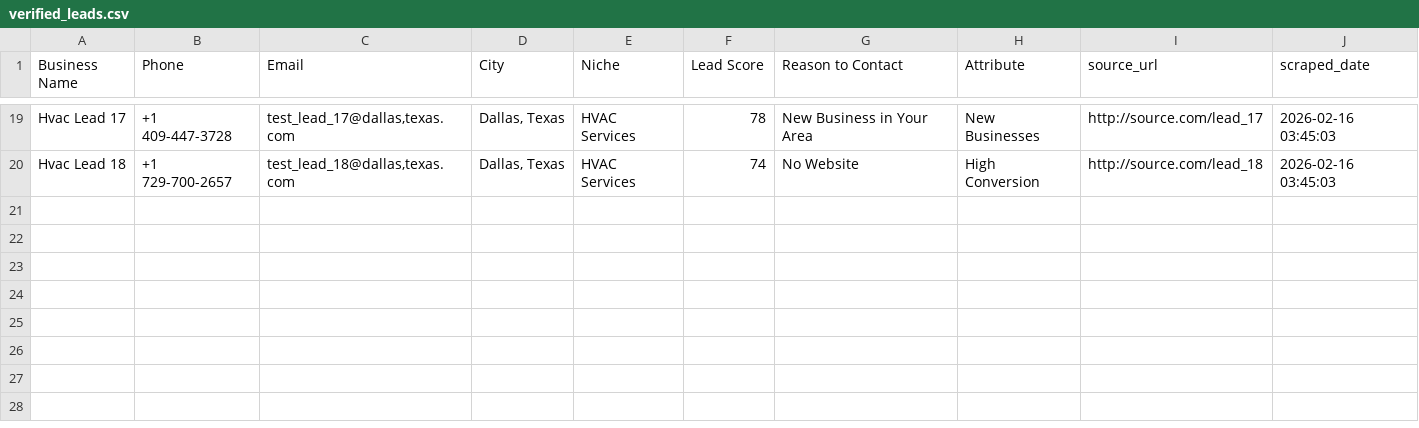
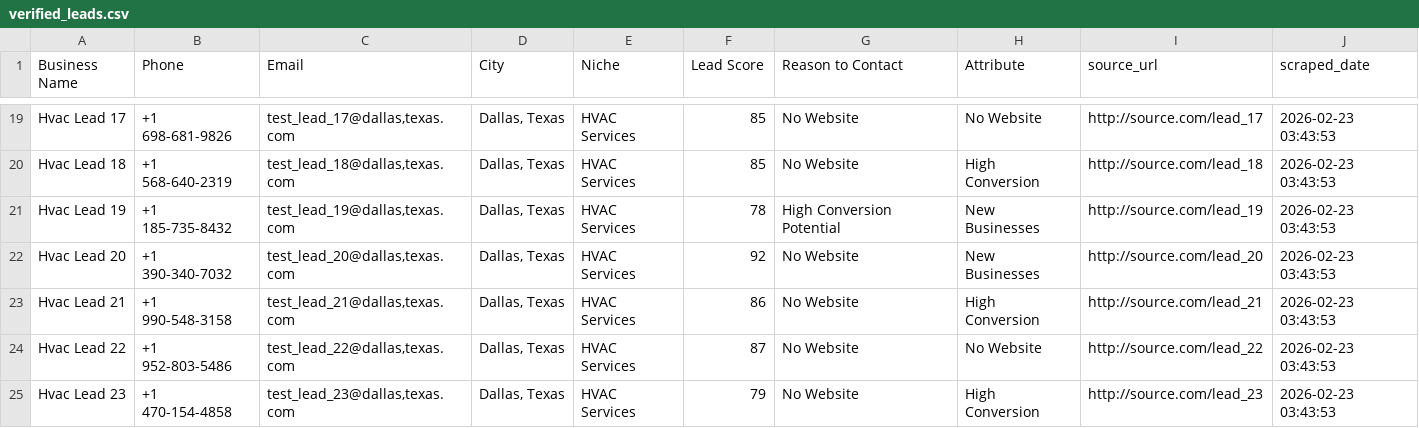
Before and after one commit to tvkfurniture-bit/MicroLeadMarketplace, a CSV file: data/verified/verified_leads.csv, drawn as a sheet; only a part is shown, gaps mark what is left out; the diff covers the shown part only; the diff names each change by its address in the sheet, - before the commit and + after, or states it on an @@ line.

```diff
--- a/data/verified/verified_leads.csv
+++ b/data/verified/verified_leads.csv
-B19 (Phone): +1 409-447-3728
+B19 (Phone): +1 698-681-9826
-F19 (Lead Score): 78
+F19 (Lead Score): 85
-G19 (Reason to Contact): New Business in Your Area
+G19 (Reason to Contact): No Website
-H19 (Attribute): New Businesses
+H19 (Attribute): No Website
-J19:J20 (scraped_date): 2026-02-16 03:45:03
+J19:J20 (scraped_date): 2026-02-23 03:43:53
-B20 (Phone): +1 729-700-2657
+B20 (Phone): +1 568-640-2319
-F20 (Lead Score): 74
+F20 (Lead Score): 85
+row 21: Hvac Lead 19 | +1 185-735-8432 | test_lead_19@dallas,texas.com | Dallas, Texas | HVAC Services | 78 | High Conversion Potential | New Businesses | http://source.com/lead_19 | 2026-02-23 03:43:53
+row 22: Hvac Lead 20 | +1 390-340-7032 | test_lead_20@dallas,texas.com | Dallas, Texas | HVAC Services | 92 | No Website | New Businesses | http://source.com/lead_20 | 2026-02-23 03:43:53
+row 23: Hvac Lead 21 | +1 990-548-3158 | test_lead_21@dallas,texas.com | Dallas, Texas | HVAC Services | 86 | No Website | High Conversion | http://source.com/lead_21 | 2026-02-23 03:43:53
+row 24: Hvac Lead 22 | +1 952-803-5486 | test_lead_22@dallas,texas.com | Dallas, Texas | HVAC Services | 87 | No Website | No Website | http://source.com/lead_22 | 2026-02-23 03:43:53
+row 25: Hvac Lead 23 | +1 470-154-4858 | test_lead_23@dallas,texas.com | Dallas, Texas | HVAC Services | 79 | No Website | High Conversion | http://source.com/lead_23 | 2026-02-23 03:43:53
```
Also changed, not shown: 78 edited cells elsewhere in this file.
